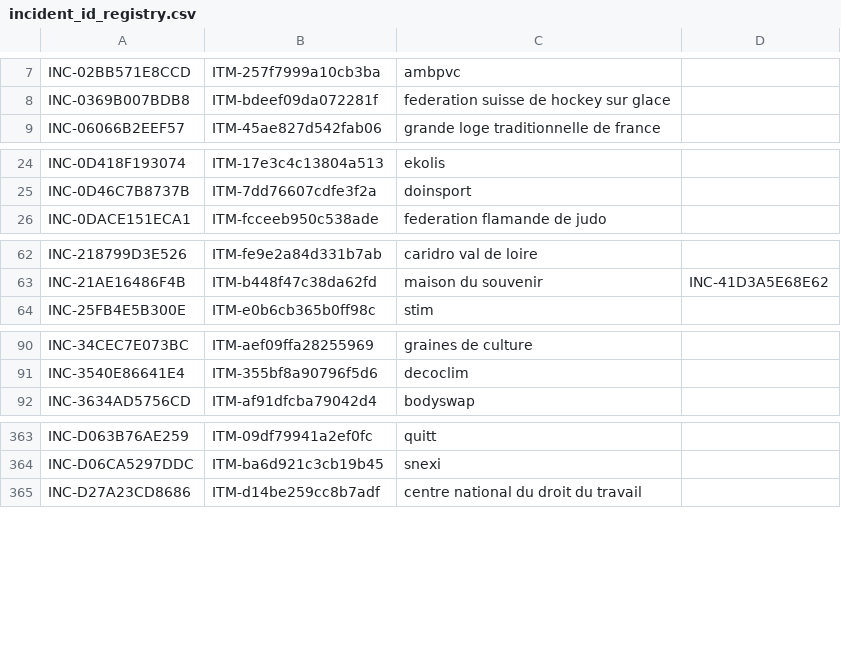
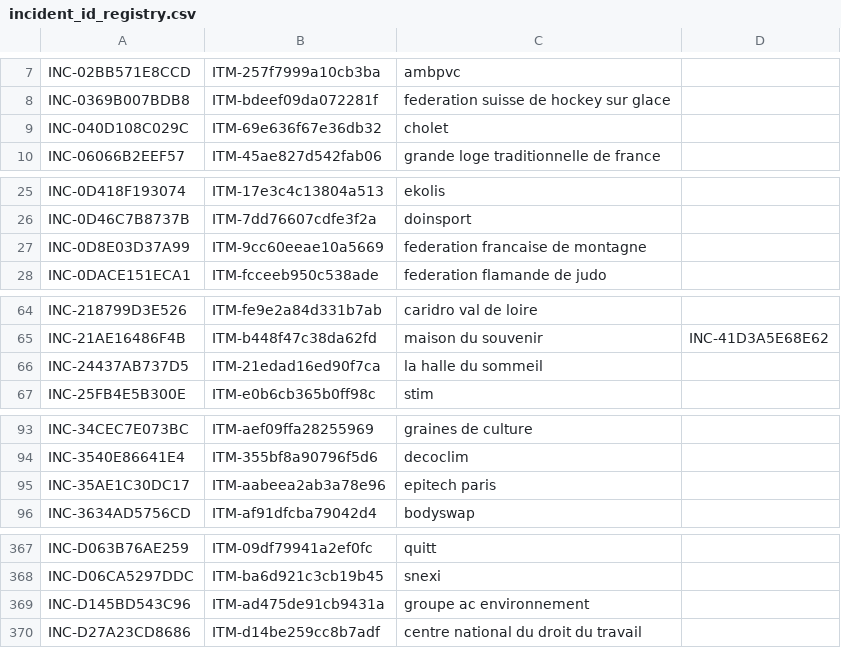
Before and after one commit to Ya7o/Cyberwatch, a CSV file: data/incident_id_registry.csv, drawn as a sheet; only a part is shown, gaps mark what is left out; the diff covers the shown part only; the diff names each change by its address in the sheet, - before the commit and + after, or states it on an @@ line.

```diff
--- a/data/incident_id_registry.csv
+++ b/data/incident_id_registry.csv
+row 9: INC-040D108C029C | ITM-69e636f67e36db32 | cholet
+row 27: INC-0D8E03D37A99 | ITM-9cc60eeae10a5669 | federation francaise de montagne
+row 66: INC-24437AB737D5 | ITM-21edad16ed90f7ca | la halle du sommeil
+row 95: INC-35AE1C30DC17 | ITM-aabeea2ab3a78e96 | epitech paris
+row 369: INC-D145BD543C96 | ITM-ad475de91cb9431a | groupe ac environnement
```
Also changed, not shown: 3 added rows elsewhere in this file, data/dedup_ai_daily_cache.csv, data/incidents.csv, 30 other files.
